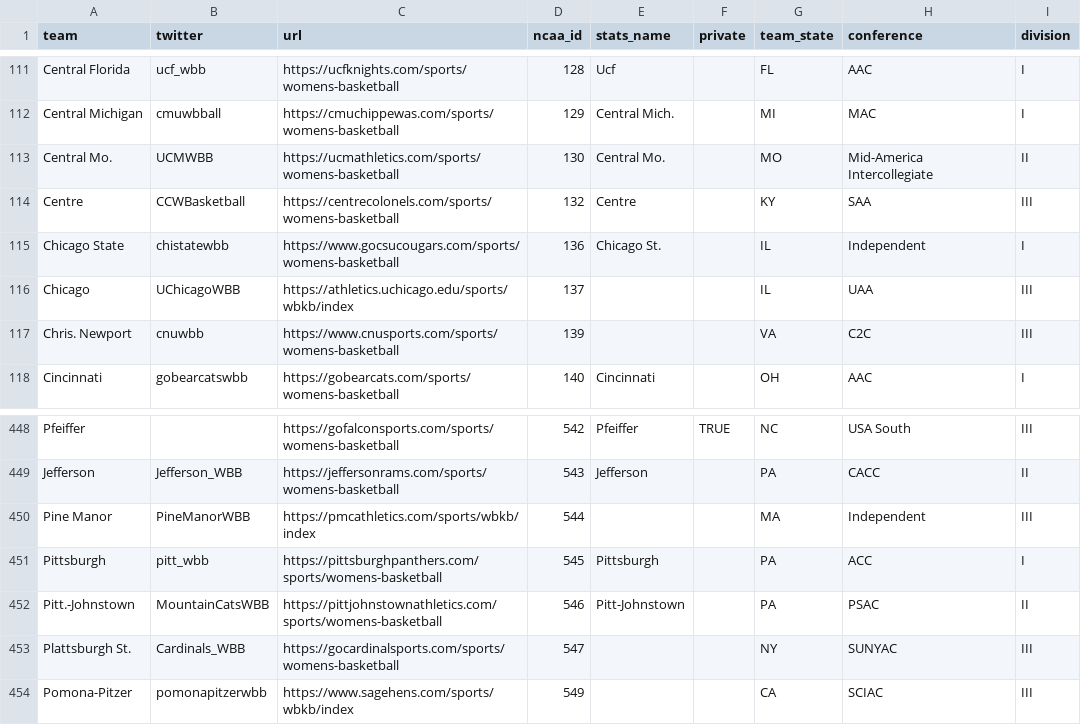
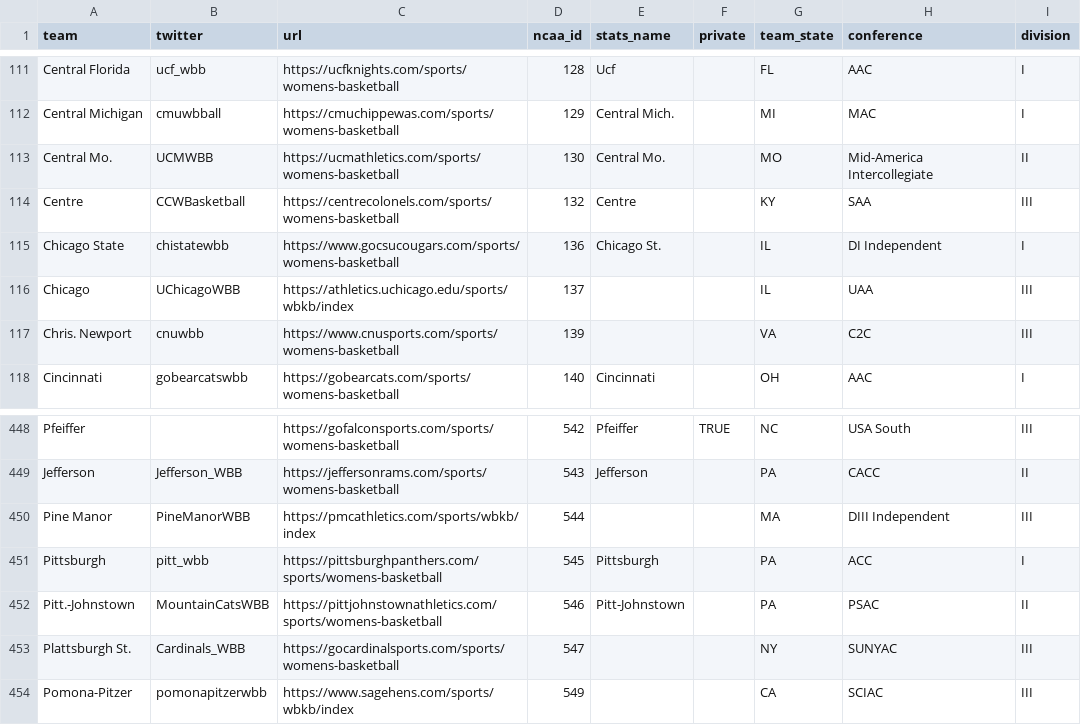
Before and after one commit to dwillis/jour479x_fall_2022, a CSV file: data/teams.csv, drawn as a sheet; only a part is shown, gaps mark what is left out.

Commit message:
fixing independents

```diff
--- a/data/teams.csv
+++ b/data/teams.csv
@@ -114,3 +114,3 @@ Central Mo.,UCMWBB,https://ucmathletics.com/sports/womens-basketball,130,Central
 Centre,CCWBasketball,https://centrecolonels.com/sports/womens-basketball,132,Centre,,KY,SAA,III
-Chicago State,chistatewbb,https://www.gocsucougars.com/sports/womens-basketball,136,Chicago St.,,IL,Independent,I
+Chicago State,chistatewbb,https://www.gocsucougars.com/sports/womens-basketball,136,Chicago St.,,IL,DI Independent,I
 Chicago,UChicagoWBB,https://athletics.uchicago.edu/sports/wbkb/index,137,,,IL,UAA,III
@@ -449,3 +449,3 @@ Pfeiffer,,https://gofalconsports.com/sports/womens-basketball,542,Pfeiffer,TRUE,
 Jefferson,Jefferson_WBB,https://jeffersonrams.com/sports/womens-basketball,543,Jefferson,,PA,CACC,II
-Pine Manor,PineManorWBB,https://pmcathletics.com/sports/wbkb/index,544,,,MA,Independent,III
+Pine Manor,PineManorWBB,https://pmcathletics.com/sports/wbkb/index,544,,,MA,DIII Independent,III
 Pittsburgh,pitt_wbb,https://pittsburghpanthers.com/sports/womens-basketball,545,Pittsburgh,,PA,ACC,I
```
